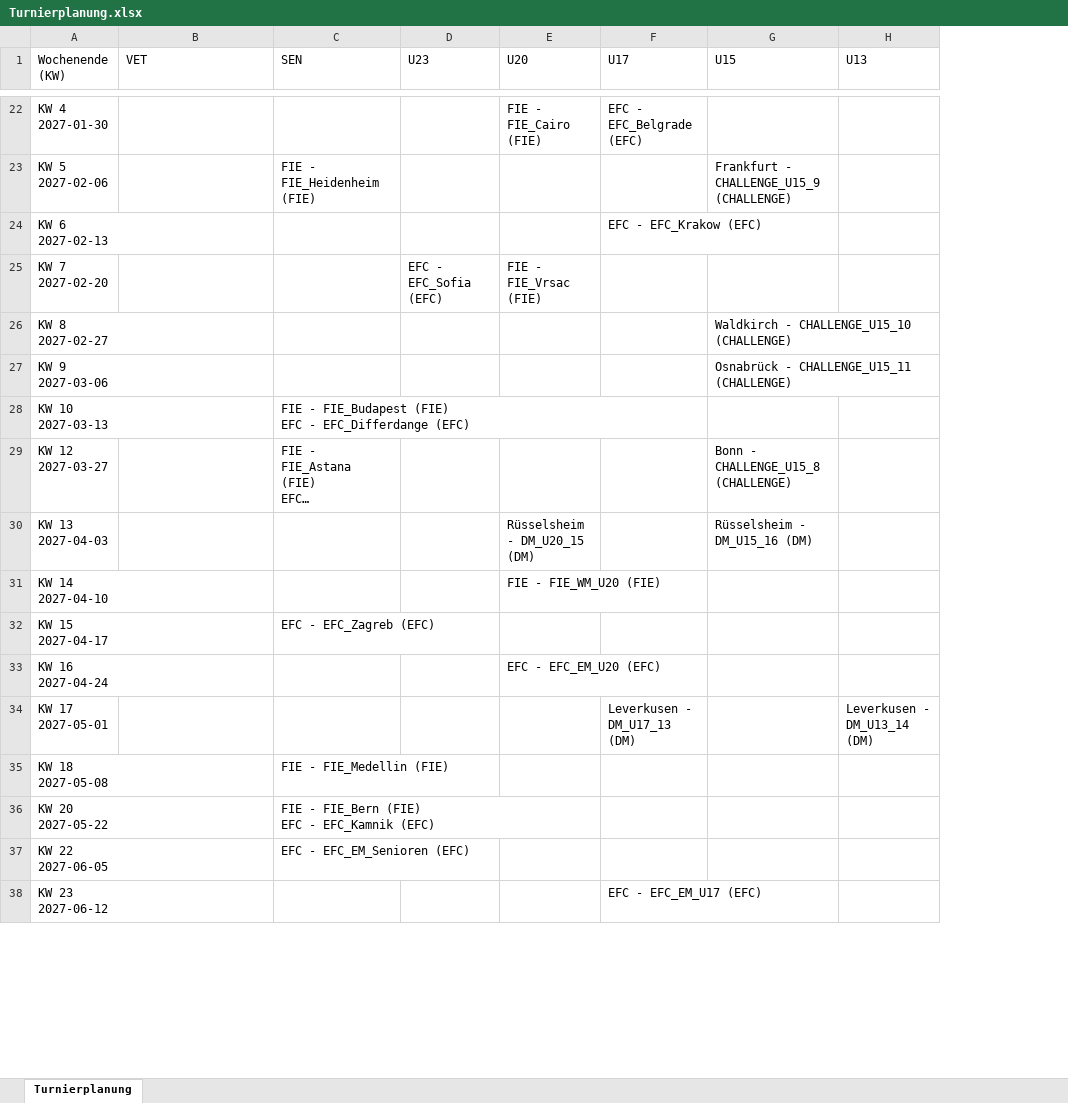
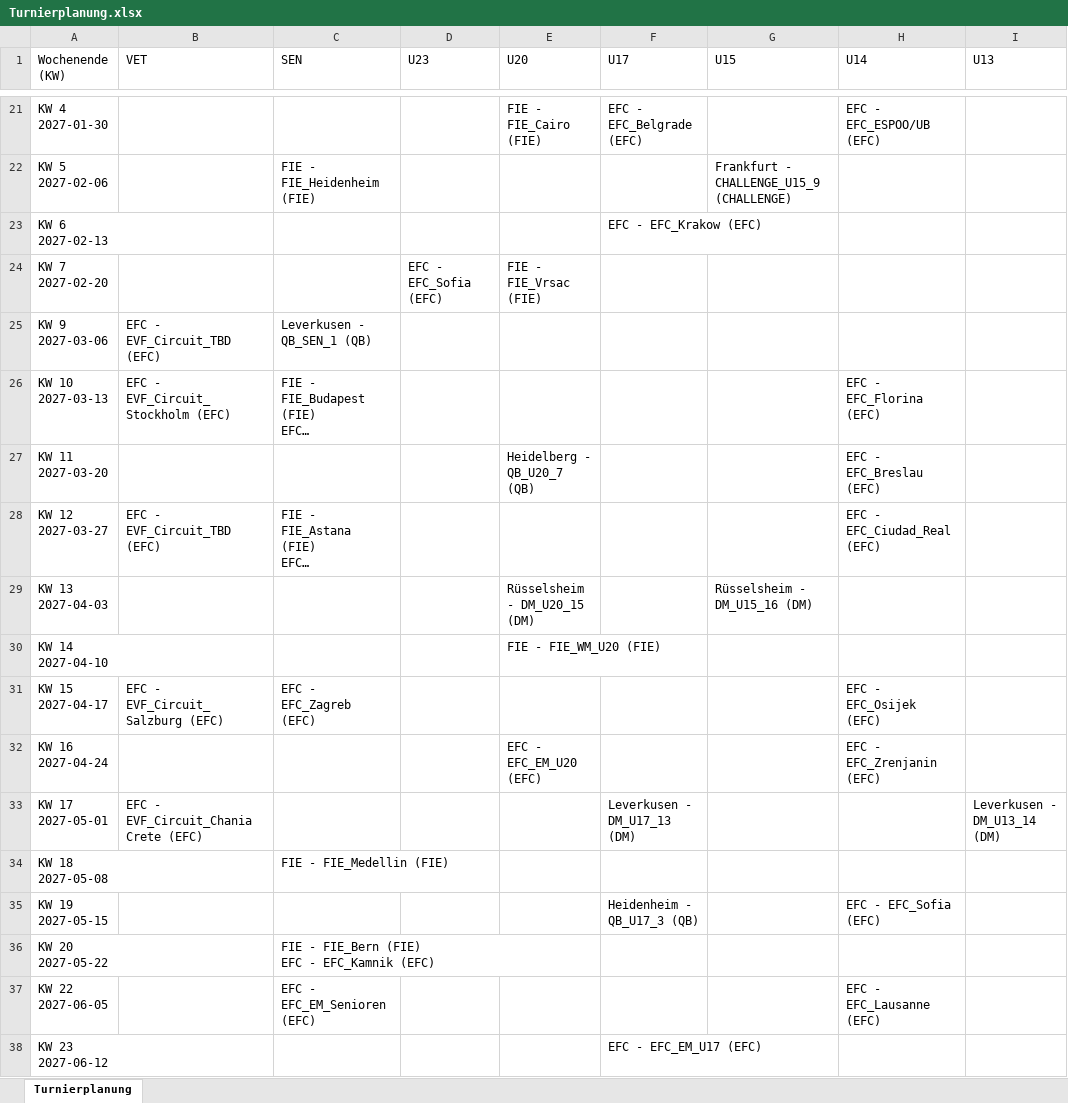
Before and after one commit to JensLeMue/Turnierplanung, an Excel workbook: Turnierplanung.xlsx, sheet Turnierplanung, drawn as a sheet; only a part is shown, gaps mark what is left out; long unchanged cells end in …; values as stored, in another font and other column widths than the file's, no cell formats; removed rows and columns are numbered as before the commit, all else as after; ↵ is a line break in a cell; the diff covers the shown part only; the diff names each change by its address in the sheet, - before the commit and + after, or states it on an @@ line.

```diff
--- a/Turnierplanung.xlsx (sheet Turnierplanung)
+++ b/Turnierplanung.xlsx (sheet Turnierplanung)
+column H (U14), rows 21-26: EFC - EFC_ESPOO/UB (EFC) |  |  |  |  | EFC - EFC_Florina (EFC); rows 28-32: EFC - EFC_Ciudad_Real (EFC) |  |  | EFC - EFC_Osijek (EFC) | EFC - EFC_Zrenjanin (EFC); row 37: EFC - EFC_Lausanne (EFC)
-row 26: KW 8 ↵ 2027-02-27 |  |  |  |  |  | Waldkirch - CHALLENGE_U15_10 (CHALLENGE)
-B25 (VET): (empty)
+B25 (VET): EFC - EVF_Circuit_TBD (EFC)
-C25 (SEN): (empty)
+C25 (SEN): Leverkusen - QB_SEN_1 (QB)
-G25 (U15): Osnabrück - CHALLENGE_U15_11 (CHALLENGE)
+G25 (U15): (empty)
-B26 (VET): (empty)
+B26 (VET): EFC - EVF_Circuit_Stockholm (EFC)
+row 27: KW 11 ↵ 2027-03-20 |  |  |  | Heidelberg - QB_U20_7 (QB) |  |  | EFC - EFC_Breslau (EFC)
-B28 (VET): (empty)
+B28 (VET): EFC - EVF_Circuit_TBD (EFC)
-G28 (U15): Bonn - CHALLENGE_U15_8 (CHALLENGE)
+G28 (U15): (empty)
-B31 (VET): (empty)
+B31 (VET): EFC - EVF_Circuit_Salzburg (EFC)
-B33 (VET): (empty)
+B33 (VET): EFC - EVF_Circuit_Chania Crete (EFC)
+row 35: KW 19 ↵ 2027-05-15 |  |  |  |  | Heidenheim - QB_U17_3 (QB) |  | EFC - EFC_Sofia (EFC)
```
Also changed, not shown: 1 added row, 2 removed rows and 13 edited cells elsewhere in this sheet, cell formats, 17 other files.
